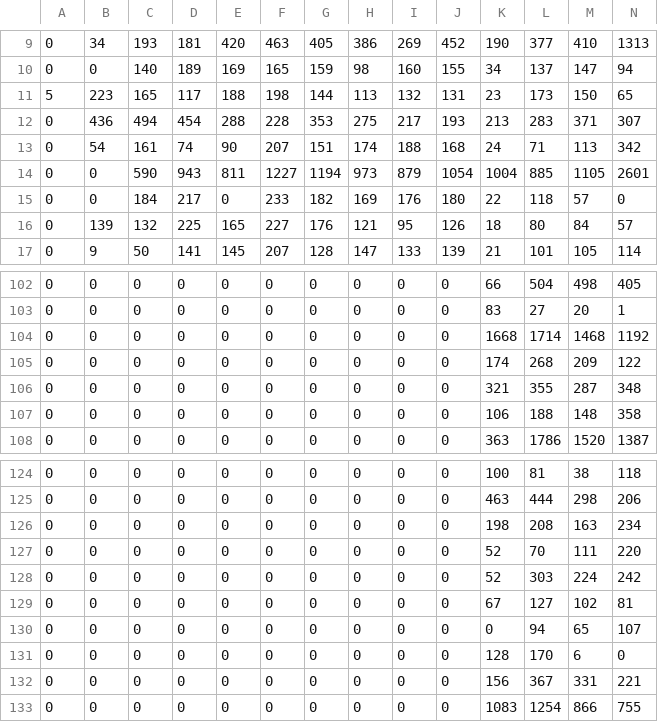
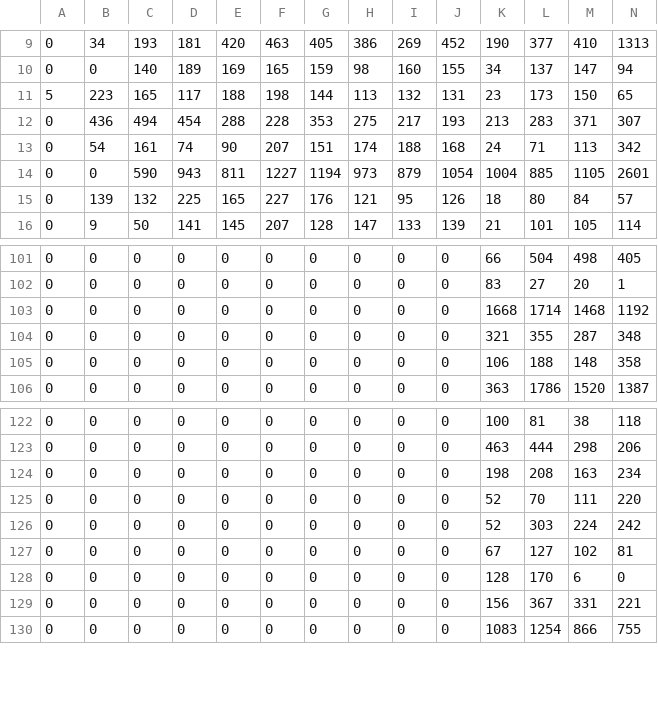
Before and after one commit to Crooksyyy/Toronto-Red-Light-Camera-Analysis-, a CSV file: outputs/Data/graph_data.csv, drawn as a sheet; only a part is shown, gaps mark what is left out; rows hold the shown columns only; the diff names each change by its address in the sheet, - before the commit and + after, or states it on an @@ line.

```diff
--- a/outputs/Data/graph_data.csv
+++ b/outputs/Data/graph_data.csv
-row 15: 0 | 0 | 184 | 217 | 0 | 233 | 182 | 169 | 176 | 180 | 22 | 118 | 57 | 0
-row 105: 0 | 0 | 0 | 0 | 0 | 0 | 0 | 0 | 0 | 0 | 174 | 268 | 209 | 122
-row 130: 0 | 0 | 0 | 0 | 0 | 0 | 0 | 0 | 0 | 0 | 0 | 94 | 65 | 107
```
Also changed, not shown: outputs/Data/analysis_data.csv, 2 other files.
